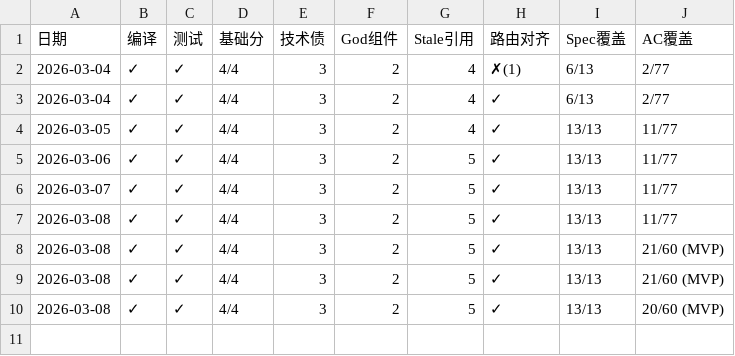
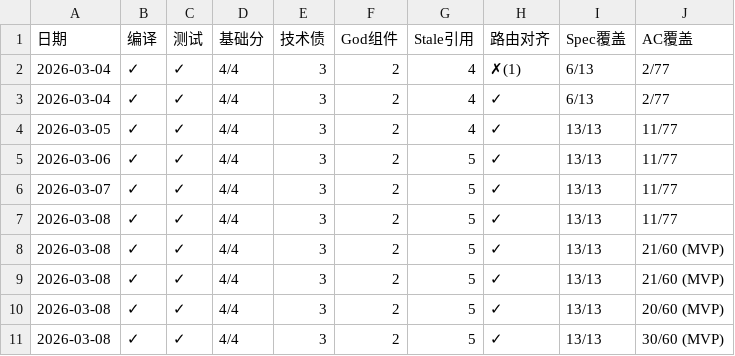
Before and after one commit to xiafy/SAGE_Next_Gen, a CSV file: archive/reports/daily-scan/trend.csv, drawn as a sheet.

```diff
--- a/archive/reports/daily-scan/trend.csv
+++ b/archive/reports/daily-scan/trend.csv
@@ -10 +10,2 @@
 2026-03-08,✓,✓,4/4,3,2,5,✓,13/13,20/60 (MVP)
+2026-03-08,✓,✓,4/4,3,2,5,✓,13/13,30/60 (MVP)
```
Also changed, not shown: 4 other files.
